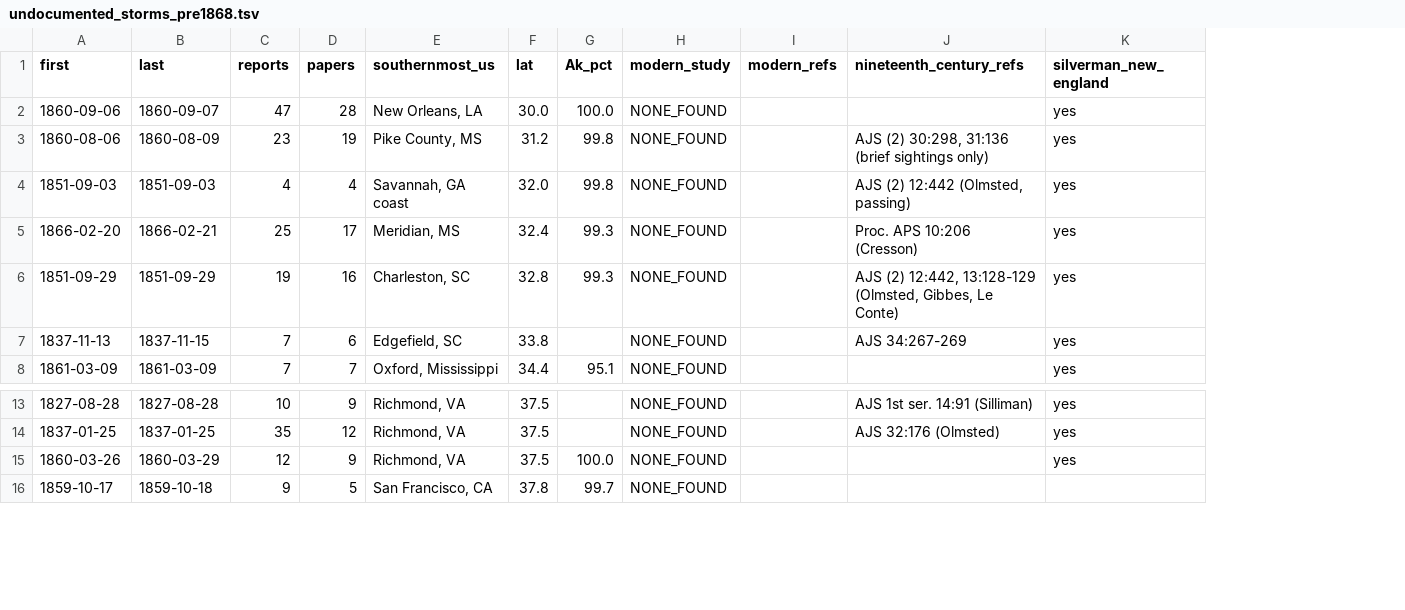
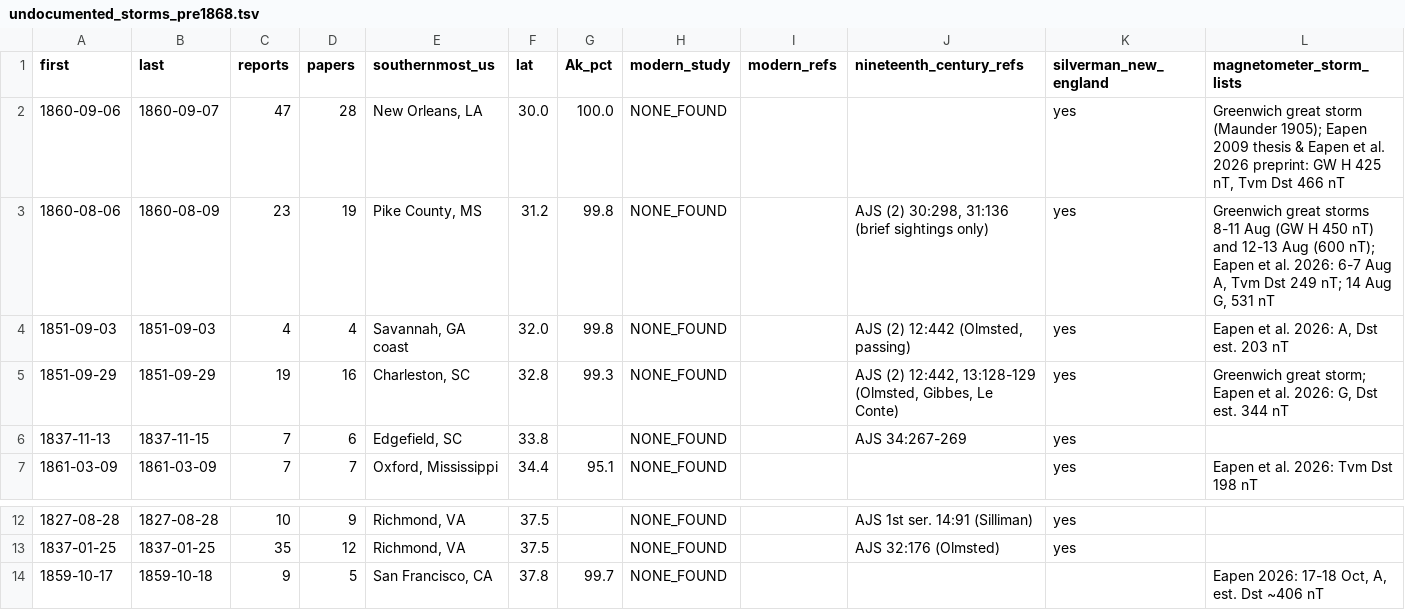
Before and after one commit to francescocicala/aurora-archives, a TSV file: results/undocumented_storms_pre1868.tsv, drawn as a sheet; only a part is shown, gaps mark what is left out; removed rows and columns are numbered as before the commit, all else as after; the diff names each change by its address in the sheet, - before the commit and + after, or states it on an @@ line.

```diff
--- a/results/undocumented_storms_pre1868.tsv
+++ b/results/undocumented_storms_pre1868.tsv
+column L (magnetometer_storm_lists), rows 2-7: Greenwich great storm (Maunder 1905); Eapen 2009 thesis & Eapen et al. 2026 preprint: GW H 425 nT, Tvm Dst 466 nT | Greenwich great storms 8-11 Aug (GW H 450 nT) and 12-13 Aug (600 nT); Eapen et al. 2026: 6-7 Aug A, Tvm Dst 249 nT; 14 Aug G, 531 nT | Eapen et al. 2026: A, Dst est. 203 nT | Greenwich great storm; Eapen et al. 2026: G, Dst est. 344 nT |  | Eapen et al. 2026: Tvm Dst 198 nT; row 14: Eapen 2026: 17-18 Oct, A, est. Dst ~406 nT
-row 5: 1866-02-20 | 1866-02-21 | 25 | 17 | Meridian, MS | 32.4 | 99.3 | NONE_FOUND |  | Proc. APS 10:206 (Cresson) | yes
-row 15: 1860-03-26 | 1860-03-29 | 12 | 9 | Richmond, VA | 37.5 | 100.0 | NONE_FOUND |  |  | yes
```
Also changed, not shown: results/storms_pre1868_with_literature.tsv, 11 other files.
